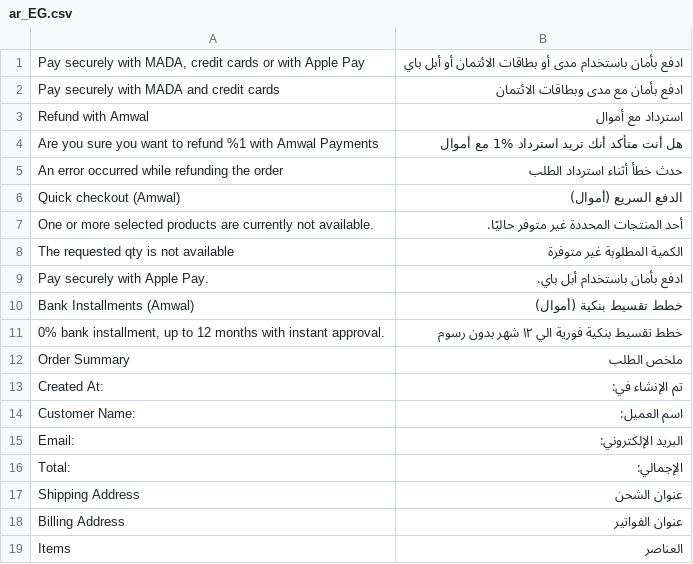
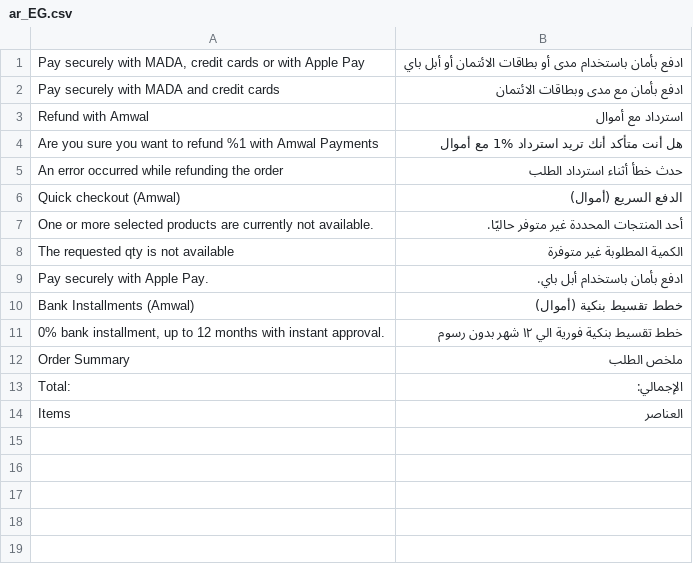
Before and after one commit to amwal-tech/amwal-magento, a CSV file: i18n/ar_EG.csv, drawn as a sheet.

```diff
--- a/i18n/ar_EG.csv
+++ b/i18n/ar_EG.csv
@@ -12,8 +12,3 @@
 "Order Summary","ملخص الطلب"
-"Created At:","تم الإنشاء في:"
-"Customer Name:","اسم العميل:"
-"Email:","البريد الإلكتروني:"
 "Total:","الإجمالي:"
-"Shipping Address","عنوان الشحن"
-"Billing Address","عنوان الفواتير"
 "Items","العناصر"
```
Also changed, not shown: i18n/ar_SA.csv, i18n/en_US.csv, 6 other files.
